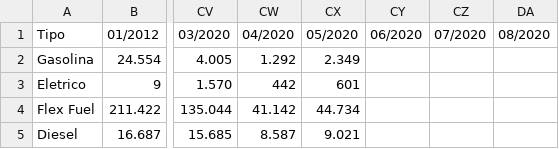
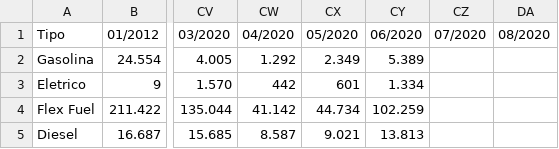
Before and after one commit to alissonsleal/frota_combustivel, a CSV file: csv/2012-2020.csv, drawn as a sheet; only a part is shown, gaps mark what is left out; the diff names each change by its address in the sheet, - before the commit and + after, or states it on an @@ line.

Commit message:
Update jul-20

```diff
--- a/csv/2012-2020.csv
+++ b/csv/2012-2020.csv
-CY2 (06/2020): (empty)
+CY2 (06/2020): 5.389
-CY3 (06/2020): (empty)
+CY3 (06/2020): 1.334
-CY4 (06/2020): (empty)
+CY4 (06/2020): 102.259
-CY5 (06/2020): (empty)
+CY5 (06/2020): 13.813
```
